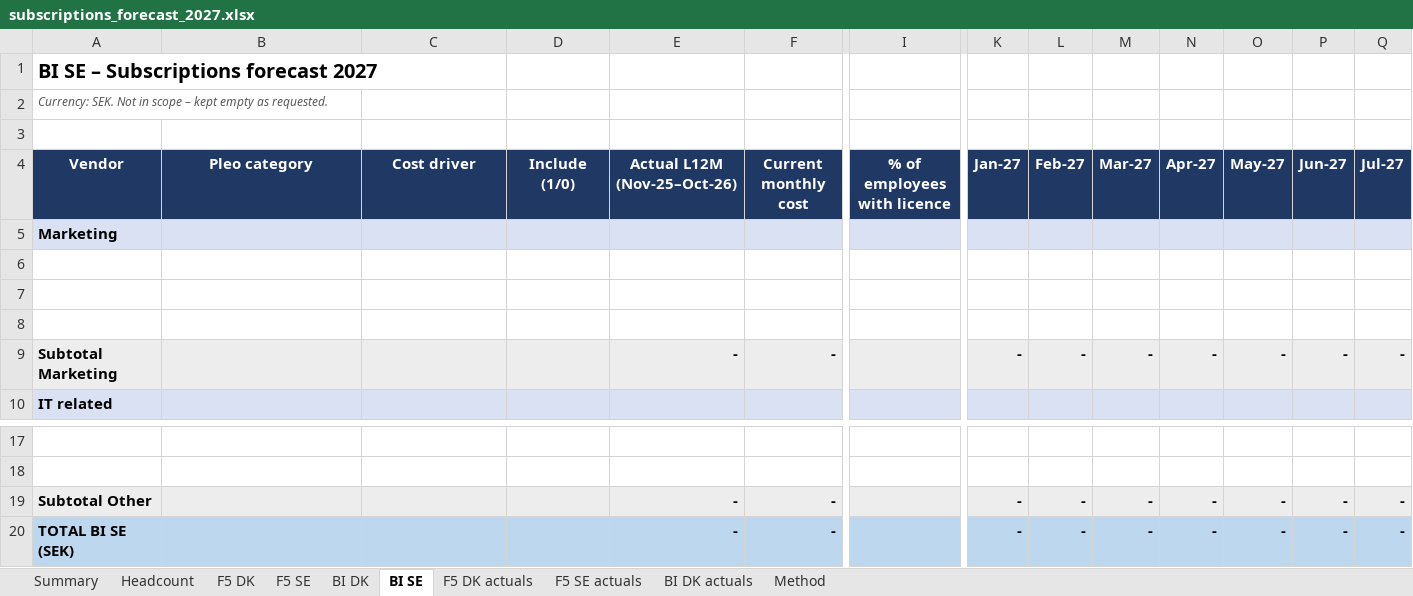
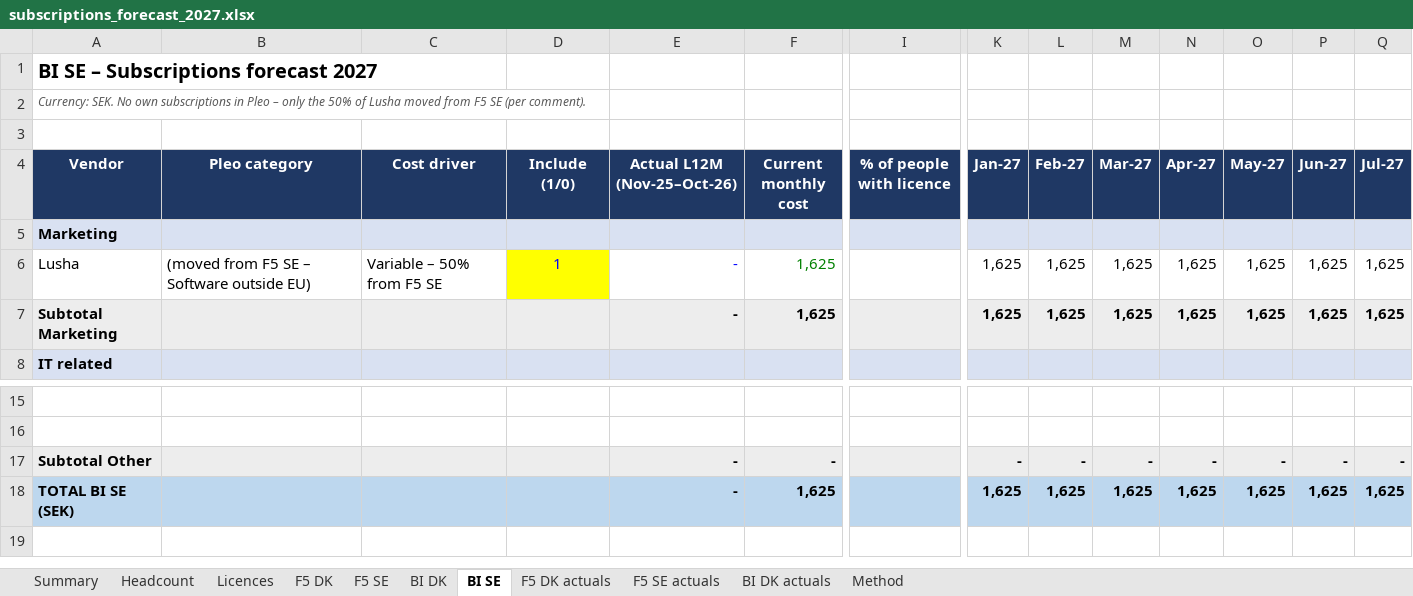
Before and after one commit to lou-bov/lkrep, an Excel workbook: forecast/subscriptions_forecast_2027.xlsx, sheet BI SE, drawn as a sheet; only a part is shown, gaps mark what is left out; values as stored, in another font and other column widths than the file's, no borders; removed rows and columns are numbered as before the commit, all else as after; rows hold the shown columns only; the diff names each change by its address in the sheet, - before the commit and + after, or states it on an @@ line.

```diff
--- a/forecast/subscriptions_forecast_2027.xlsx (sheet BI SE)
+++ b/forecast/subscriptions_forecast_2027.xlsx (sheet BI SE)
+sheet tab: Licences
-A2 (Vendor): Currency: SEK. Not in scope – kept empty as requested.
+A2 (Vendor): Currency: SEK. No own subscriptions in Pleo – only the 50% of Lusha moved from F5 SE (per comment).
-I4: % of employees with licence
+I4: % of people with licence
-row 6: (empty)
-row 7: (empty)
-row 8: (empty)
-row 9: Subtotal Marketing |  |  |  | - | - |  | - | - | - | - | - | - | -
+row 6: Lusha | (moved from F5 SE – Software outside EU) | Variable – 50% from F5 SE | 1 | - | 1,625 |  | 1,625 | 1,625 | 1,625 | 1,625 | 1,625 | 1,625 | 1,625
+row 7: Subtotal Marketing |  |  |  | - | 1,625 |  | 1,625 | 1,625 | 1,625 | 1,625 | 1,625 | 1,625 | 1,625
-row 20: TOTAL BI SE (SEK) |  |  |  | - | - |  | - | - | - | - | - | - | -
+row 18: TOTAL BI SE (SEK) |  |  |  | - | 1,625 |  | 1,625 | 1,625 | 1,625 | 1,625 | 1,625 | 1,625 | 1,625
```
Also changed, not shown: sheet F5 DK, sheet F5 SE, sheet Summary, sheet Headcount, sheet BI DK, sheet F5 DK actuals, 3 more sheets, formulas that keep their value.
